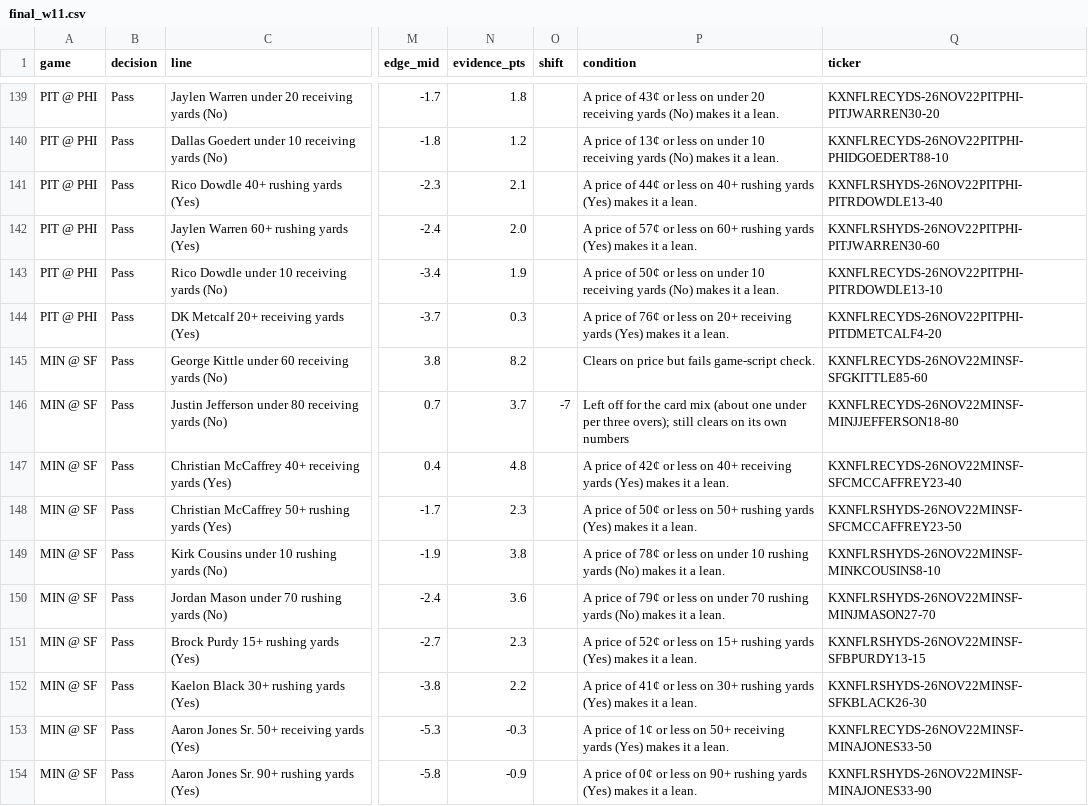
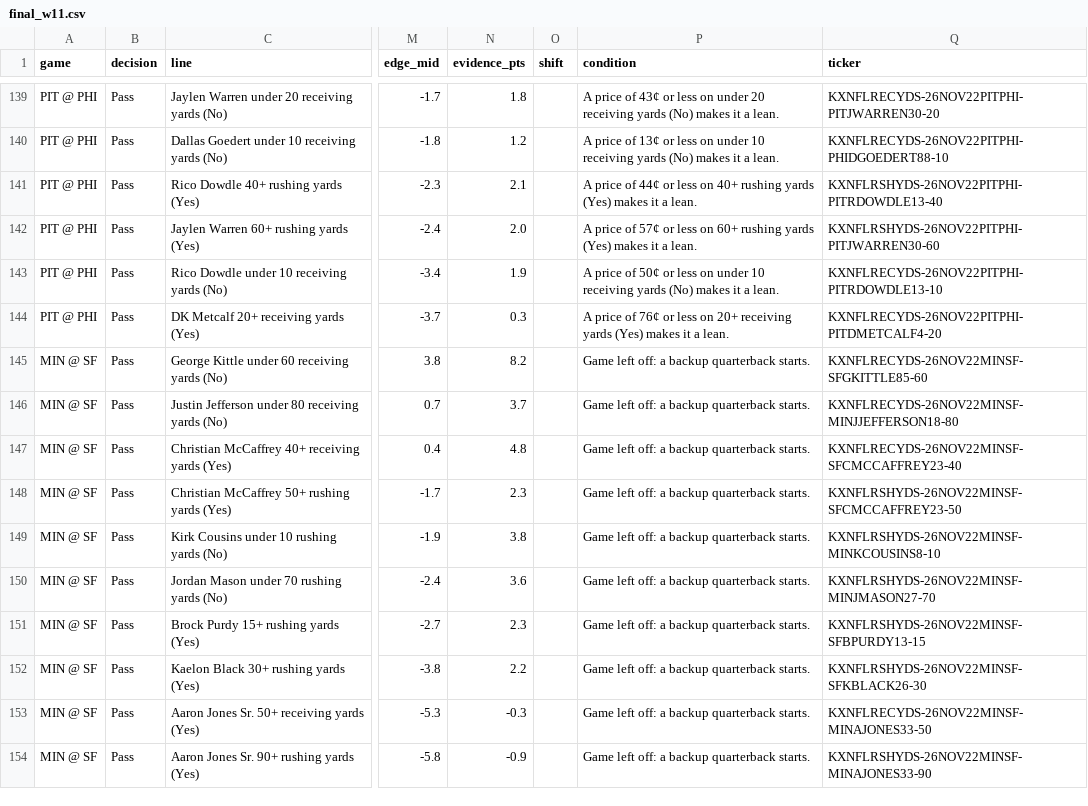
Before and after one commit to seanjung2028-dotcom/wedge, a CSV file: final11/final_w11.csv, drawn as a sheet; only a part is shown, gaps mark what is left out; the diff covers the shown part only; the diff names each change by its address in the sheet, - before the commit and + after, or states it on an @@ line.

```diff
--- a/final11/final_w11.csv
+++ b/final11/final_w11.csv
-P145 (condition): Clears on price but fails game-script check.
+P145 (condition): Game left off: a backup quarterback starts.
-O146 (shift): -7
+O146 (shift): (empty)
-P146 (condition): Left off for the card mix (about one under per three overs); still clears on its own numbers
+P146 (condition): Game left off: a backup quarterback starts.
-P147 (condition): A price of 42¢ or less on 40+ receiving yards (Yes) makes it a lean.
+P147 (condition): Game left off: a backup quarterback starts.
-P148 (condition): A price of 50¢ or less on 50+ rushing yards (Yes) makes it a lean.
+P148 (condition): Game left off: a backup quarterback starts.
-P149 (condition): A price of 78¢ or less on under 10 rushing yards (No) makes it a lean.
+P149 (condition): Game left off: a backup quarterback starts.
-P150 (condition): A price of 79¢ or less on under 70 rushing yards (No) makes it a lean.
+P150 (condition): Game left off: a backup quarterback starts.
-P151 (condition): A price of 52¢ or less on 15+ rushing yards (Yes) makes it a lean.
+P151 (condition): Game left off: a backup quarterback starts.
-P152 (condition): A price of 41¢ or less on 30+ rushing yards (Yes) makes it a lean.
+P152 (condition): Game left off: a backup quarterback starts.
-P153 (condition): A price of 1¢ or less on 50+ receiving yards (Yes) makes it a lean.
+P153 (condition): Game left off: a backup quarterback starts.
-P154 (condition): A price of 0¢ or less on 90+ rushing yards (Yes) makes it a lean.
+P154 (condition): Game left off: a backup quarterback starts.
```
Also changed, not shown: 38 edited cells elsewhere in this file, 36 other files.
